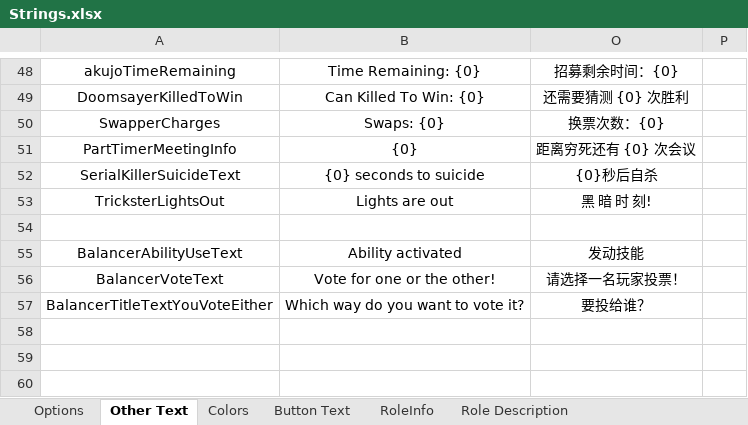
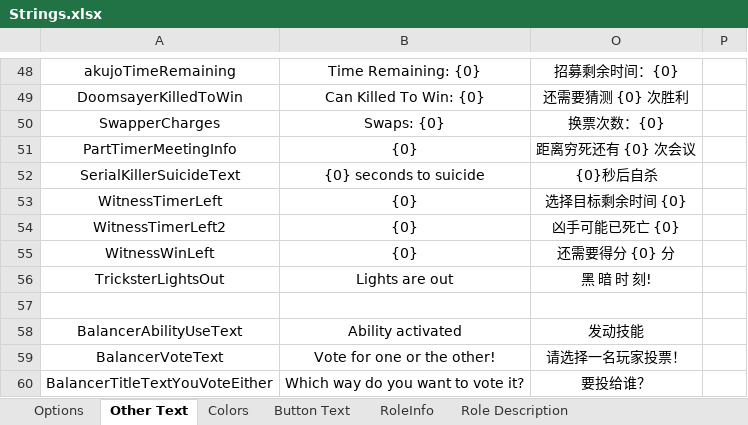
Before and after one commit to mxyx-club/TheOtherUs-Dev, an Excel workbook: Strings.xlsx, sheet Other Text, drawn as a sheet; only a part is shown, gaps mark what is left out; values as stored, in another font and other column widths than the file's, no borders; the diff names each change by its address in the sheet, - before the commit and + after, or states it on an @@ line.

```diff
--- a/Strings.xlsx (sheet Other Text)
+++ b/Strings.xlsx (sheet Other Text)
+row 53: WitnessTimerLeft | {0} | 选择目标剩余时间 {0}
+row 54: WitnessTimerLeft2 | {0} | 凶手可能已死亡 {0}
+row 55: WitnessWinLeft | {0} | 还需要得分 {0} 分
```
Also changed, not shown: sheet Role Description, sheet Options, 28 other files.
